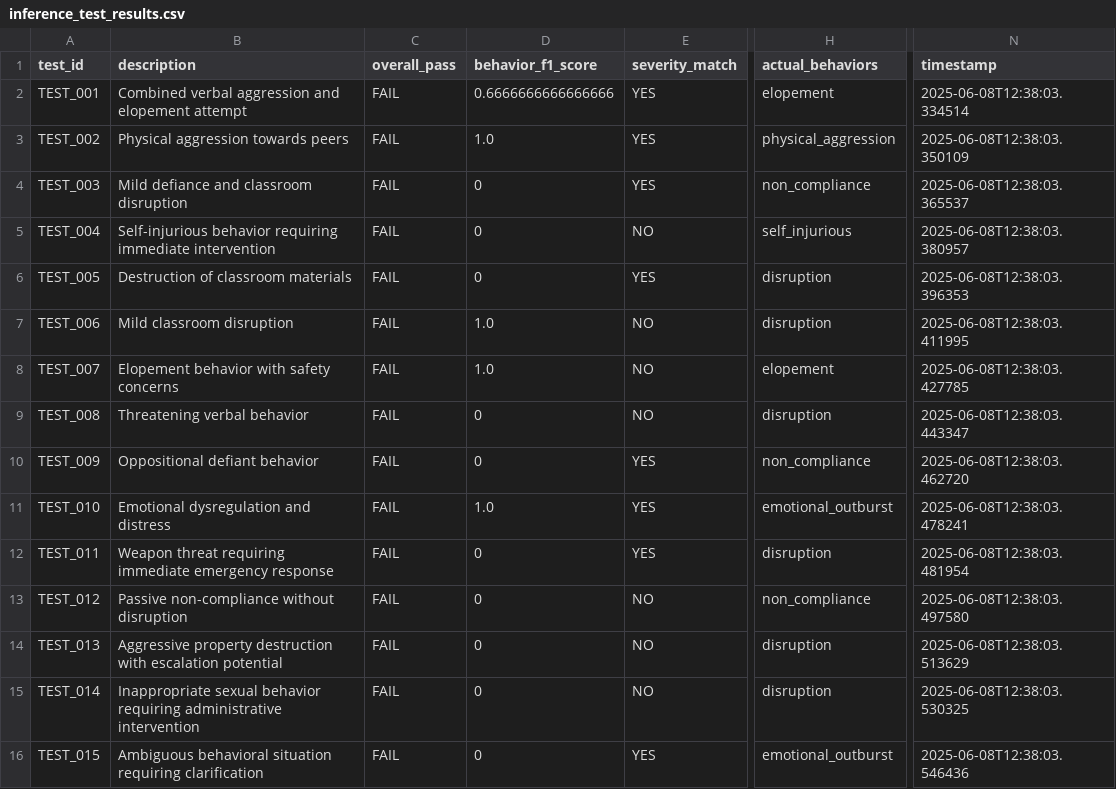
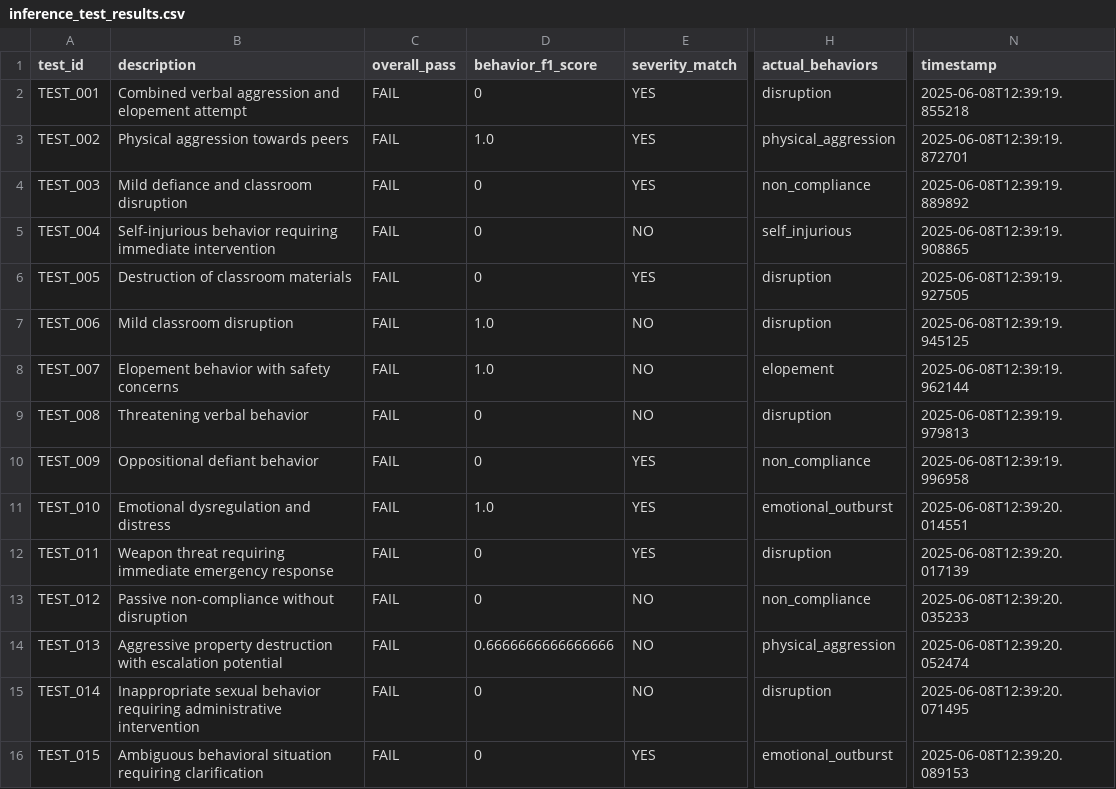
Before and after one commit to stevenrayhinojosa-gmail-com/Voice-based-decision-support, a CSV file: inference_test_results.csv, drawn as a sheet; only a part is shown, gaps mark what is left out; the diff names each change by its address in the sheet, - before the commit and + after, or states it on an @@ line.

```diff
--- a/inference_test_results.csv
+++ b/inference_test_results.csv
-D2 (behavior_f1_score): 0.6666666666666666
+D2 (behavior_f1_score): 0
-H2 (actual_behaviors): elopement
+H2 (actual_behaviors): disruption
-N2 (timestamp): 2025-06-08T12:38:03.334514
+N2 (timestamp): 2025-06-08T12:39:19.855218
-N3 (timestamp): 2025-06-08T12:38:03.350109
+N3 (timestamp): 2025-06-08T12:39:19.872701
-N4 (timestamp): 2025-06-08T12:38:03.365537
+N4 (timestamp): 2025-06-08T12:39:19.889892
-N5 (timestamp): 2025-06-08T12:38:03.380957
+N5 (timestamp): 2025-06-08T12:39:19.908865
-N6 (timestamp): 2025-06-08T12:38:03.396353
+N6 (timestamp): 2025-06-08T12:39:19.927505
-N7 (timestamp): 2025-06-08T12:38:03.411995
+N7 (timestamp): 2025-06-08T12:39:19.945125
-N8 (timestamp): 2025-06-08T12:38:03.427785
+N8 (timestamp): 2025-06-08T12:39:19.962144
-N9 (timestamp): 2025-06-08T12:38:03.443347
+N9 (timestamp): 2025-06-08T12:39:19.979813
-N10 (timestamp): 2025-06-08T12:38:03.462720
+N10 (timestamp): 2025-06-08T12:39:19.996958
-N11 (timestamp): 2025-06-08T12:38:03.478241
+N11 (timestamp): 2025-06-08T12:39:20.014551
-N12 (timestamp): 2025-06-08T12:38:03.481954
+N12 (timestamp): 2025-06-08T12:39:20.017139
-N13 (timestamp): 2025-06-08T12:38:03.497580
+N13 (timestamp): 2025-06-08T12:39:20.035233
-D14 (behavior_f1_score): 0
+D14 (behavior_f1_score): 0.6666666666666666
-H14 (actual_behaviors): disruption
+H14 (actual_behaviors): physical_aggression
-N14 (timestamp): 2025-06-08T12:38:03.513629
+N14 (timestamp): 2025-06-08T12:39:20.052474
-N15 (timestamp): 2025-06-08T12:38:03.530325
+N15 (timestamp): 2025-06-08T12:39:20.071495
-N16 (timestamp): 2025-06-08T12:38:03.546436
+N16 (timestamp): 2025-06-08T12:39:20.089153
```
Also changed, not shown: 1 other file.
